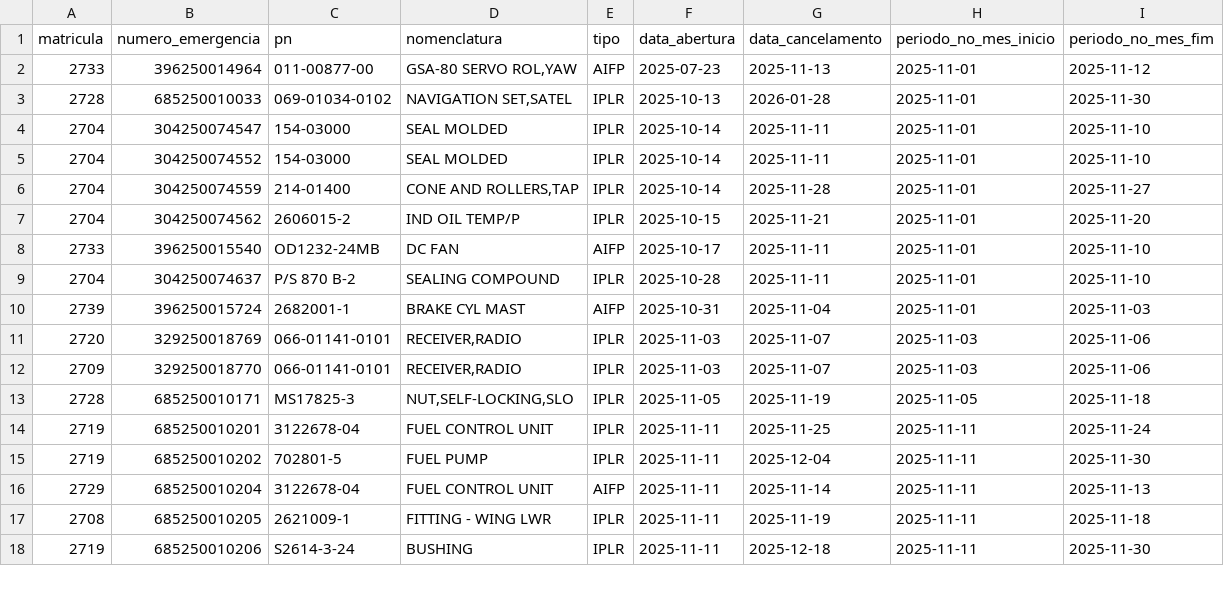
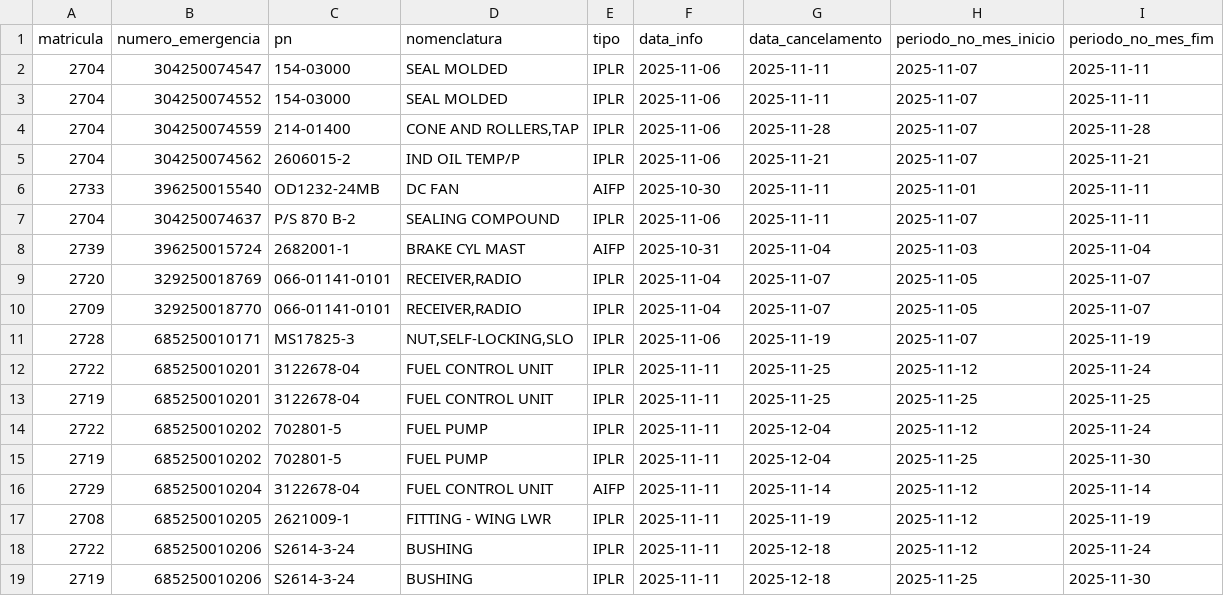
Before and after one commit to wallacedellaney/c98a-pamals, a CSV file: Contrato 005/Dashboard/02_Dados_Tratados/computo_mensal_retroativo/2025-11_motivos.csv, drawn as a sheet; only a part is shown; the diff covers the shown part only.

```diff
--- a/Contrato 005/Dashboard/02_Dados_Tratados/computo_mensal_retroativo/2025-11_motivos.csv
+++ b/Contrato 005/Dashboard/02_Dados_Tratados/computo_mensal_retroativo/2025-11_motivos.csv
@@ -1,18 +1,19 @@
-matricula,numero_emergencia,pn,nomenclatura,tipo,data_abertura,data_cancelamento,periodo_no_mes_inicio,periodo_no_mes_fim
-2733,396250014964,011-00877-00,"GSA-80 SERVO ROL,YAW",AIFP,2025-07-23,2025-11-13,2025-11-01,2025-11-12
-2728,685250010033,069-01034-0102,"NAVIGATION SET,SATEL",IPLR,2025-10-13,2026-01-28,2025-11-01,2025-11-30
-2704,304250074547,154-03000,SEAL MOLDED,IPLR,2025-10-14,2025-11-11,2025-11-01,2025-11-10
-2704,304250074552,154-03000,SEAL MOLDED,IPLR,2025-10-14,2025-11-11,2025-11-01,2025-11-10
-2704,304250074559,214-01400,"CONE AND ROLLERS,TAP",IPLR,2025-10-14,2025-11-28,2025-11-01,2025-11-27
-2704,304250074562,2606015-2,IND OIL TEMP/P,IPLR,2025-10-15,2025-11-21,2025-11-01,2025-11-20
-2733,396250015540,OD1232-24MB,DC FAN,AIFP,2025-10-17,2025-11-11,2025-11-01,2025-11-10
-2704,304250074637,P/S 870 B-2,SEALING COMPOUND,IPLR,2025-10-28,2025-11-11,2025-11-01,2025-11-10
-2739,396250015724,2682001-1,BRAKE CYL MAST,AIFP,2025-10-31,2025-11-04,2025-11-01,2025-11-03
-2720,329250018769,066-01141-0101,"RECEIVER,RADIO",IPLR,2025-11-03,2025-11-07,2025-11-03,2025-11-06
-2709,329250018770,066-01141-0101,"RECEIVER,RADIO",IPLR,2025-11-03,2025-11-07,2025-11-03,2025-11-06
-2728,685250010171,MS17825-3,"NUT,SELF-LOCKING,SLO",IPLR,2025-11-05,2025-11-19,2025-11-05,2025-11-18
-2719,685250010201,3122678-04,FUEL CONTROL UNIT,IPLR,2025-11-11,2025-11-25,2025-11-11,2025-11-24
-2719,685250010202,702801-5,FUEL PUMP,IPLR,2025-11-11,2025-12-04,2025-11-11,2025-11-30
-2729,685250010204,3122678-04,FUEL CONTROL UNIT,AIFP,2025-11-11,2025-11-14,2025-11-11,2025-11-13
-2708,685250010205,2621009-1,FITTING - WING LWR,IPLR,2025-11-11,2025-11-19,2025-11-11,2025-11-18
-2719,685250010206,S2614-3-24,BUSHING,IPLR,2025-11-11,2025-12-18,2025-11-11,2025-11-30
+matricula,numero_emergencia,pn,nomenclatura,tipo,data_info,data_cancelamento,periodo_no_mes_inicio,periodo_no_mes_fim
+2704,304250074547,154-03000,SEAL MOLDED,IPLR,2025-11-06,2025-11-11,2025-11-07,2025-11-11
+2704,304250074552,154-03000,SEAL MOLDED,IPLR,2025-11-06,2025-11-11,2025-11-07,2025-11-11
+2704,304250074559,214-01400,"CONE AND ROLLERS,TAP",IPLR,2025-11-06,2025-11-28,2025-11-07,2025-11-28
+2704,304250074562,2606015-2,IND OIL TEMP/P,IPLR,2025-11-06,2025-11-21,2025-11-07,2025-11-21
+2733,396250015540,OD1232-24MB,DC FAN,AIFP,2025-10-30,2025-11-11,2025-11-01,2025-11-11
+2704,304250074637,P/S 870 B-2,SEALING COMPOUND,IPLR,2025-11-06,2025-11-11,2025-11-07,2025-11-11
+2739,396250015724,2682001-1,BRAKE CYL MAST,AIFP,2025-10-31,2025-11-04,2025-11-03,2025-11-04
+2720,329250018769,066-01141-0101,"RECEIVER,RADIO",IPLR,2025-11-04,2025-11-07,2025-11-05,2025-11-07
+2709,329250018770,066-01141-0101,"RECEIVER,RADIO",IPLR,2025-11-04,2025-11-07,2025-11-05,2025-11-07
+2728,685250010171,MS17825-3,"NUT,SELF-LOCKING,SLO",IPLR,2025-11-06,2025-11-19,2025-11-07,2025-11-19
+2722,685250010201,3122678-04,FUEL CONTROL UNIT,IPLR,2025-11-11,2025-11-25,2025-11-12,2025-11-24
+2719,685250010201,3122678-04,FUEL CONTROL UNIT,IPLR,2025-11-11,2025-11-25,2025-11-25,2025-11-25
+2722,685250010202,702801-5,FUEL PUMP,IPLR,2025-11-11,2025-12-04,2025-11-12,2025-11-24
+2719,685250010202,702801-5,FUEL PUMP,IPLR,2025-11-11,2025-12-04,2025-11-25,2025-11-30
+2729,685250010204,3122678-04,FUEL CONTROL UNIT,AIFP,2025-11-11,2025-11-14,2025-11-12,2025-11-14
+2708,685250010205,2621009-1,FITTING - WING LWR,IPLR,2025-11-11,2025-11-19,2025-11-12,2025-11-19
+2722,685250010206,S2614-3-24,BUSHING,IPLR,2025-11-11,2025-12-18,2025-11-12,2025-11-24
+2719,685250010206,S2614-3-24,BUSHING,IPLR,2025-11-11,2025-12-18,2025-11-25,2025-11-30
```
Also changed, not shown: 1 added row and 17 edited cells elsewhere in this file, Contrato 005/Dashboard/02_Dados_Tratados/computo_mensal/2026-09_vee_one.csv, Contrato 005/Dashboard/02_Dados_Tratados/computo_mensal_retroativo/2025-06_motivos.csv, 22 other files.
